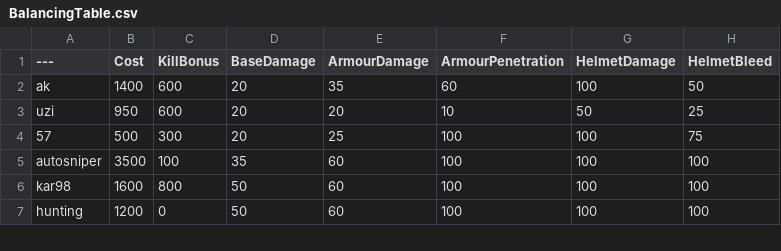
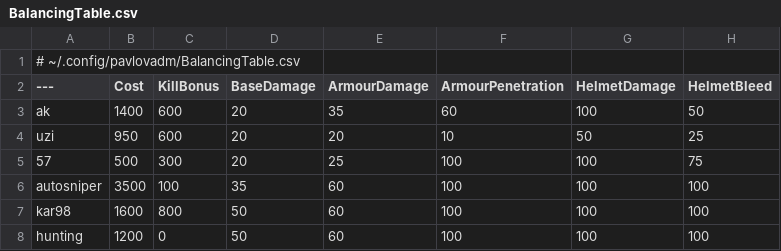
Before and after one commit to d0n/pavlovadm, a CSV file: example/BalancingTable.csv, drawn as a sheet; only a part is shown; the diff names each change by its address in the sheet, - before the commit and + after, or states it on an @@ line.

Commit message:
update pavlovadm

```diff
--- a/example/BalancingTable.csv
+++ b/example/BalancingTable.csv
+row 1: # ~/.config/pavlovadm/BalancingTable.csv
```
Also changed, not shown: 25 other files.
